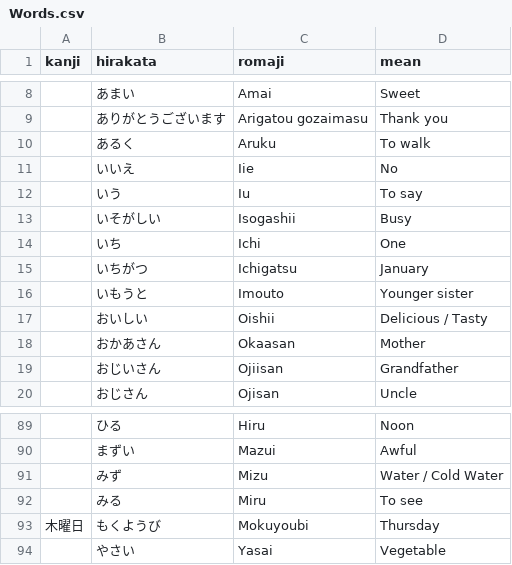
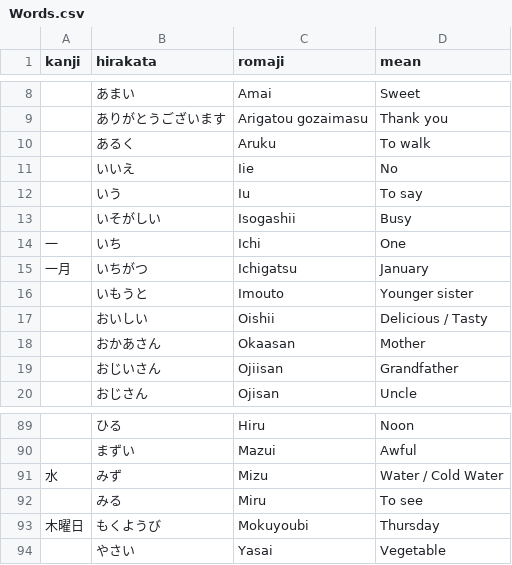
Before and after one commit to andreaponza/NiHon, a CSV file: NiHon/Words.csv, drawn as a sheet; only a part is shown, gaps mark what is left out.

```diff
--- a/NiHon/Words.csv
+++ b/NiHon/Words.csv
@@ -13,4 +13,4 @@ kanji,hirakata,romaji,mean
 ,いそがしい,Isogashii,Busy
-,いち,Ichi,One
-,いちがつ,Ichigatsu,January
+一,いち,Ichi,One
+一月,いちがつ,Ichigatsu,January
 ,いもうと,Imouto,Younger sister
@@ -90,3 +90,3 @@ kanji,hirakata,romaji,mean
 ,まずい,Mazui,Awful
-,みず,Mizu,Water / Cold Water
+水,みず,Mizu,Water / Cold Water
 ,みる,Miru,To see
```
Also changed, not shown: NiHon/Hiragana.csv, NiHon/Katakana.csv, 1 other file.
